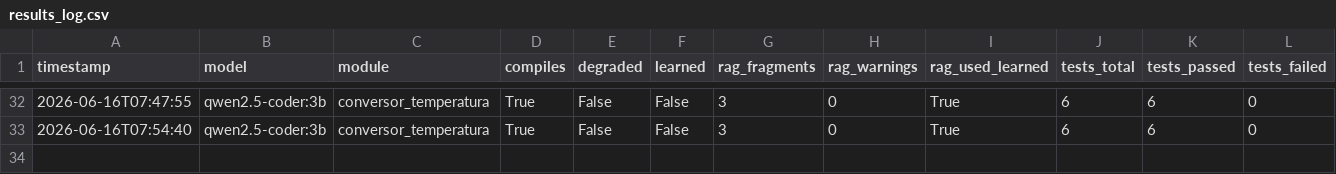
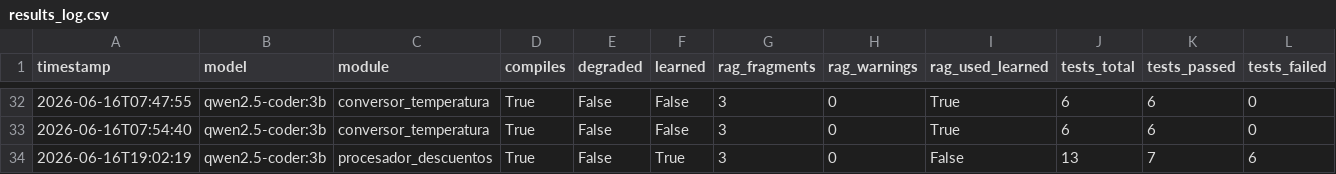
Before and after one commit to Arcangel7651/SML-para-Realizar-Pruebas-de-Software, a CSV file: backend/data/results_log.csv, drawn as a sheet; only a part is shown, gaps mark what is left out; rows hold the shown columns only; the diff names each change by its address in the sheet, - before the commit and + after, or states it on an @@ line.

```diff
--- a/backend/data/results_log.csv
+++ b/backend/data/results_log.csv
+row 34: 2026-06-16T19:02:19 | qwen2.5-coder:3b | procesador_descuentos | True | False | True | 3 | 0 | False | 13 | 7 | 6
```
Also changed, not shown: 8 other files.
